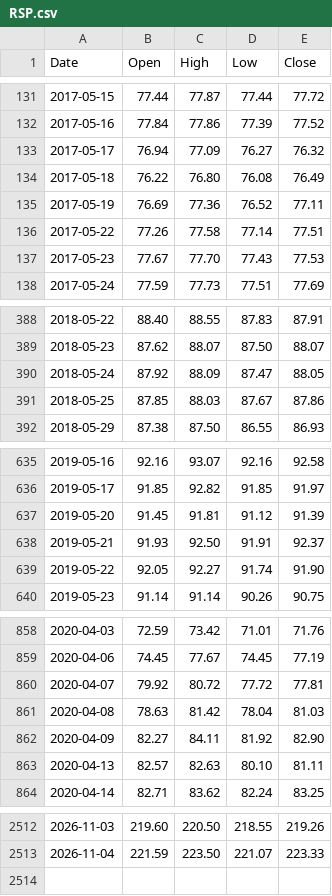
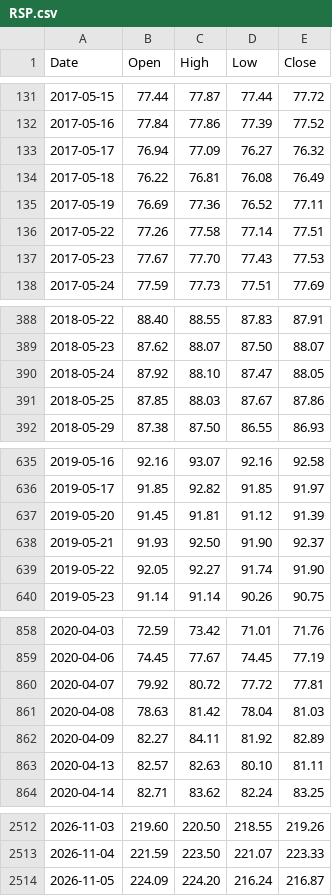
Before and after one commit to PipelineIntegrityHub/SPYPredict, a CSV file: data/RSP.csv, drawn as a sheet; only a part is shown, gaps mark what is left out; the diff covers the shown part only.

```diff
--- a/data/RSP.csv
+++ b/data/RSP.csv
@@ -133,3 +133,3 @@ Date,Open,High,Low,Close
 2017-05-17,76.94,77.09,76.27,76.32
-2017-05-18,76.22,76.80,76.08,76.49
+2017-05-18,76.22,76.81,76.08,76.49
 2017-05-19,76.69,77.36,76.52,77.11
@@ -389,3 +389,3 @@ Date,Open,High,Low,Close
 2018-05-23,87.62,88.07,87.50,88.07
-2018-05-24,87.92,88.09,87.47,88.05
+2018-05-24,87.92,88.10,87.47,88.05
 2018-05-25,87.85,88.03,87.67,87.86
@@ -637,3 +637,3 @@ Date,Open,High,Low,Close
 2019-05-20,91.45,91.81,91.12,91.39
-2019-05-21,91.93,92.50,91.91,92.37
+2019-05-21,91.93,92.50,91.90,92.37
 2019-05-22,92.05,92.27,91.74,91.90
@@ -861,3 +861,3 @@ Date,Open,High,Low,Close
 2020-04-08,78.63,81.42,78.04,81.03
-2020-04-09,82.27,84.11,81.92,82.90
+2020-04-09,82.27,84.11,81.92,82.89
 2020-04-13,82.57,82.63,80.10,81.11
@@ -2513 +2513,2 @@ Date,Open,High,Low,Close
 2026-11-04,221.59,223.50,221.07,223.33
+2026-11-05,224.09,224.20,216.24,216.87
```
Also changed, not shown: 8 edited cells elsewhere in this file, data/HYG.csv, data/IEF.csv, 6 other files.
